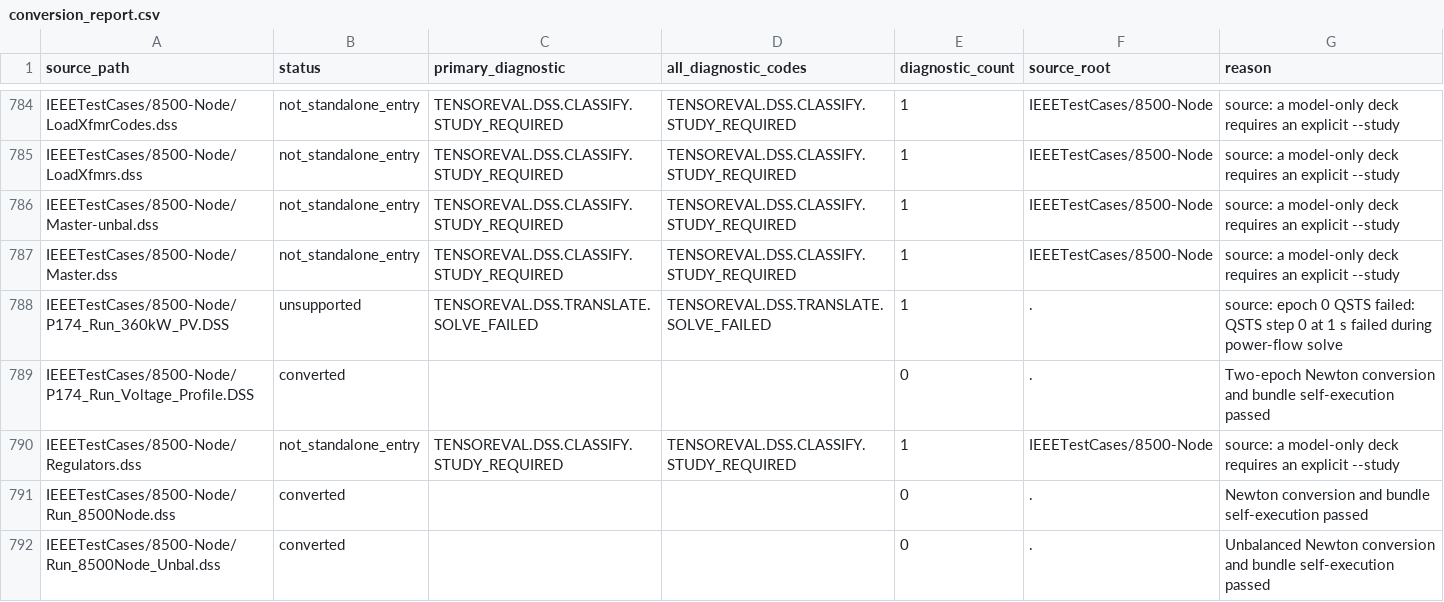
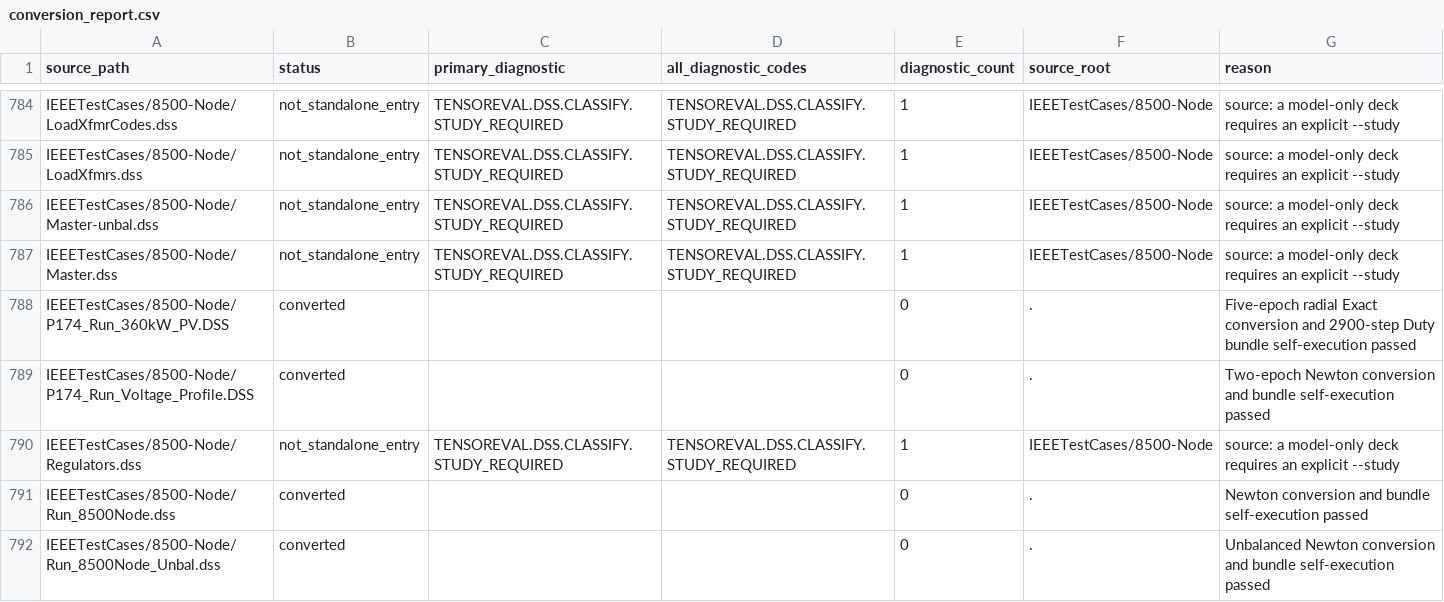
Before and after one commit to shufengdong/sparrowzz, a CSV file: dss/rssbundle/conversion_report.csv, drawn as a sheet; only a part is shown, gaps mark what is left out.

```diff
--- a/dss/rssbundle/conversion_report.csv
+++ b/dss/rssbundle/conversion_report.csv
@@ -787,3 +787,3 @@ IEEETestCases/8500-Node/Master-unbal.dss,not_standalone_entry,TENSOREVAL.DSS.CLA
 IEEETestCases/8500-Node/Master.dss,not_standalone_entry,TENSOREVAL.DSS.CLASSIFY.STUDY_REQUIRED,TENSOREVAL.DSS.CLASSIFY.STUDY_REQUIRED,1,IEEETestCases/8500-Node,source: a model-only deck requires an explicit --study
-IEEETestCases/8500-Node/P174_Run_360kW_PV.DSS,unsupported,TENSOREVAL.DSS.TRANSLATE.SOLVE_FAILED,TENSOREVAL.DSS.TRANSLATE.SOLVE_FAILED,1,.,source: epoch 0 QSTS failed: QSTS step 0 at 1 s failed during power-flow solve
+IEEETestCases/8500-Node/P174_Run_360kW_PV.DSS,converted,,,0,.,Five-epoch radial Exact conversion and 2900-step Duty bundle self-execution passed
 IEEETestCases/8500-Node/P174_Run_Voltage_Profile.DSS,converted,,,0,.,Two-epoch Newton conversion and bundle self-execution passed
```
Also changed, not shown: dss/rssbundle/numerical_comparison.csv, 19 other files.
